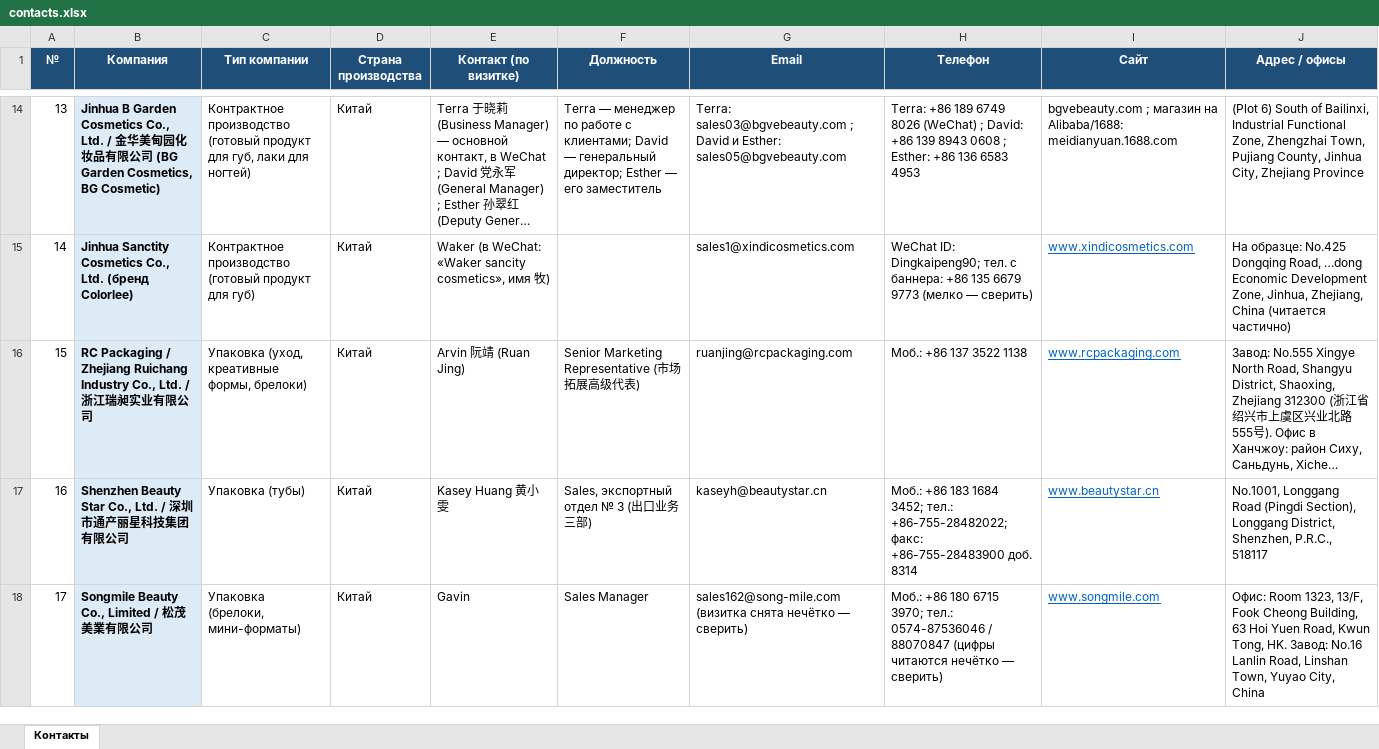
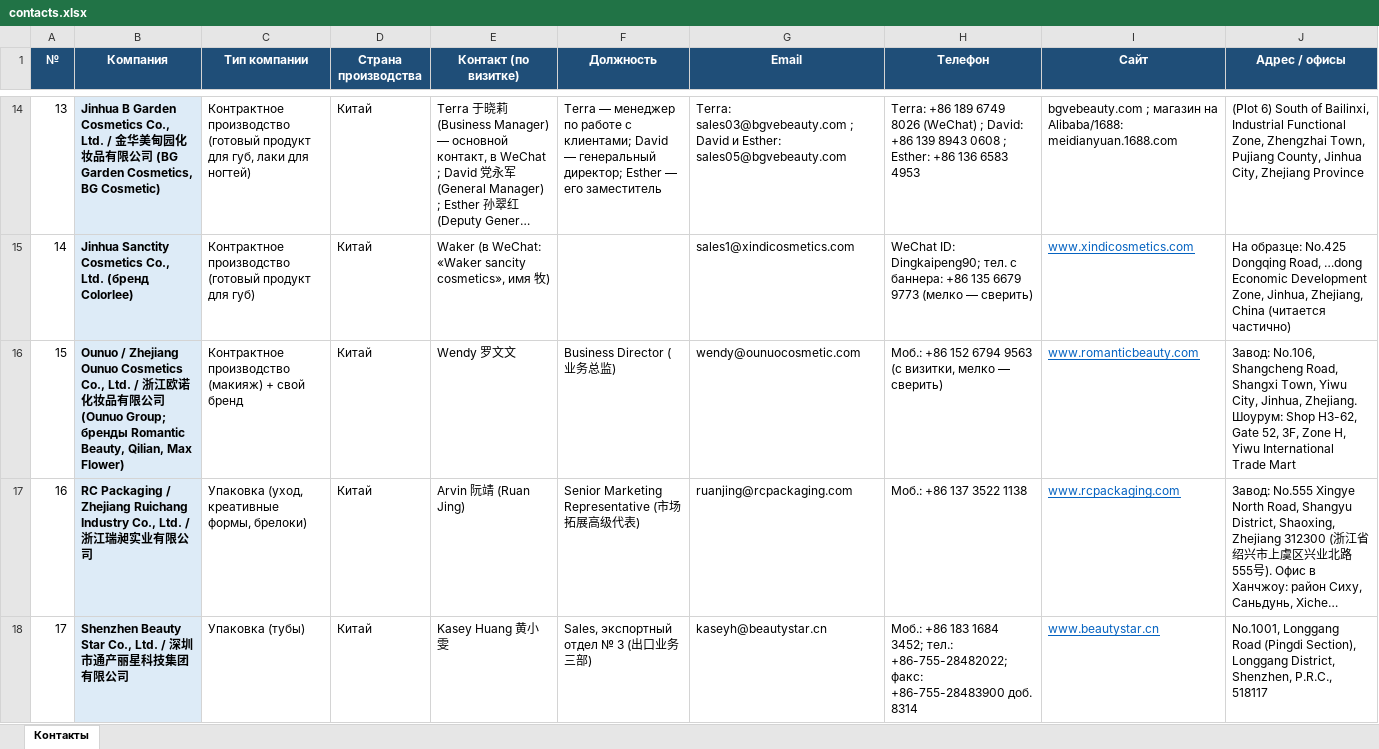
Before and after one commit to alimovpr/Claude, an Excel workbook: cosmopack-hk/contacts.xlsx, sheet Контакты, drawn as a sheet; only a part is shown, gaps mark what is left out; the shorter side is filled out with more unchanged rows; long unchanged cells end in …; values as stored, in another font and other column widths than the file's, no borders; addresses are those after the commit; the diff names each change by its address in the sheet, - before the commit and + after, or states it on an @@ line.

```diff
--- a/cosmopack-hk/contacts.xlsx (sheet Контакты)
+++ b/cosmopack-hk/contacts.xlsx (sheet Контакты)
+row 16: 15 | Ounuo / Zhejiang Ounuo Cosmetics Co., Ltd. / 浙江欧诺化妆品有限公司 (Ounuo Group; бренды Romantic Beauty, Qilian, Max Flower) | Контрактное производство (макияж) + свой бренд | Китай | Wendy 罗文文 | Business Director (业务总监) | wendy@ounuocosmetic.com | Моб.: +86 152 6794 9563 (с визитки, мелко — сверить) | www.romanticbeauty.com | Завод: No.106, Shangcheng Road, Shangxi Town, Yiwu City, Jinhua, Zhejiang. Шоурум: Shop H3-62, Gate 52, 3F, Zone H, Yiwu International Trade Mart
@@ column A (№) renumbered from row 17 down @@
```
Also changed, not shown: cosmopack-hk/cosmoprof/Cosmoprof_HK_контакты.xlsx, cosmopack-hk/day1/Cosmopack_HK_день1_контакты.xlsx, 7 other files.
